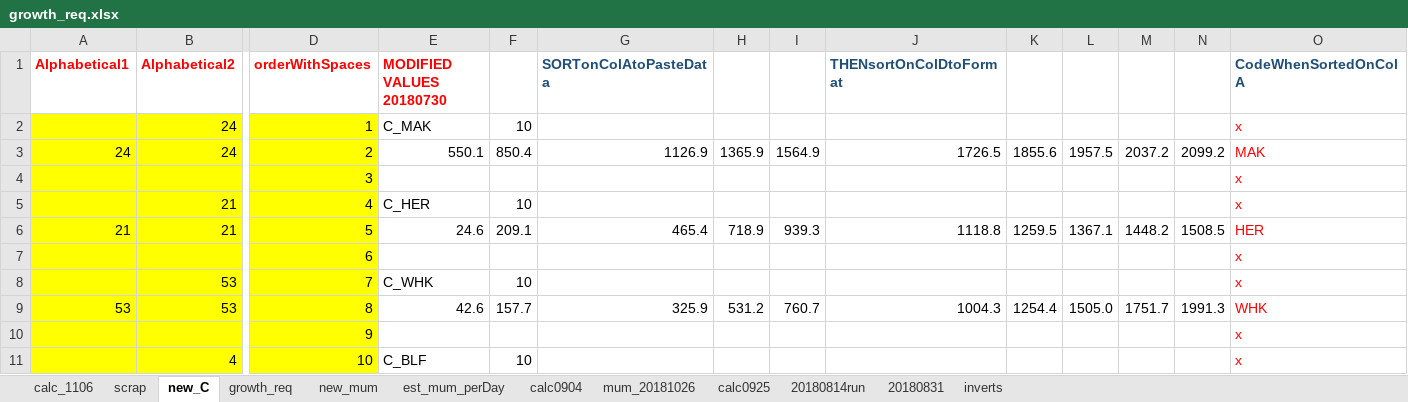
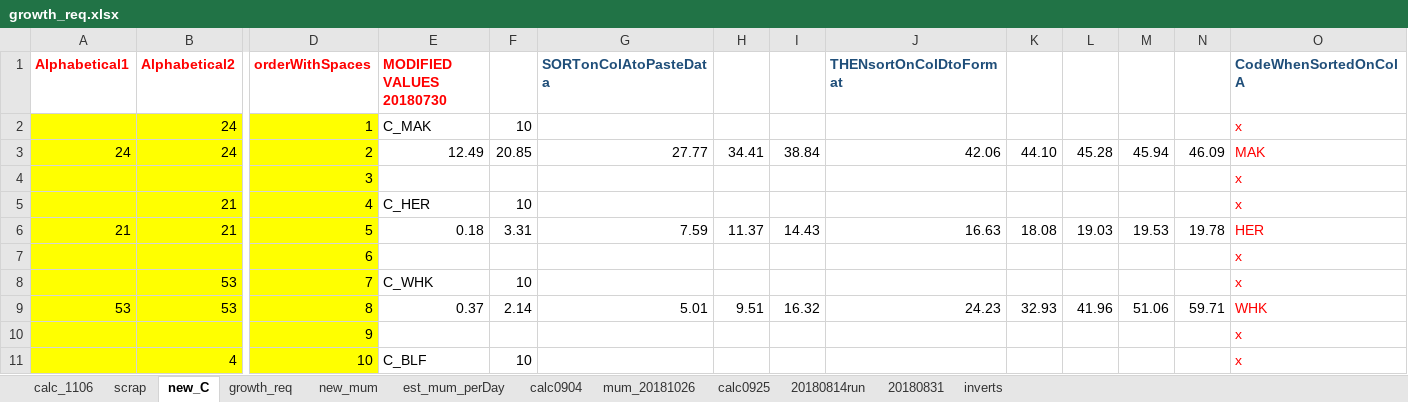
Before and after one commit to NEFSC/READ-EDAB-neusAtlantis, an Excel workbook: R/growth_req.xlsx, sheet new_C, drawn as a sheet; only a part is shown, gaps mark what is left out; values as stored, in another font and other column widths than the file's, no borders; the diff covers the shown part only; the diff names each change by its address in the sheet, - before the commit and + after, or states it on an @@ line.

```diff
--- a/R/growth_req.xlsx (sheet new_C)
+++ b/R/growth_req.xlsx (sheet new_C)
-E3 (MODIFIED VALUES 20180730): 550.1
+E3 (MODIFIED VALUES 20180730): 12.49
-F3: 850.4
+F3: 20.85
-G3 (SORTonColAtoPasteData): 1126.9
+G3 (SORTonColAtoPasteData): 27.77
-H3: 1365.9
+H3: 34.41
-I3: 1564.9
+I3: 38.84
-J3 (THENsortOnColDtoFormat): 1726.5
+J3 (THENsortOnColDtoFormat): 42.06
-K3: 1855.6
+K3: 44.10
-L3: 1957.5
+L3: 45.28
-M3: 2037.2
+M3: 45.94
-N3: 2099.2
+N3: 46.09
-E6 (MODIFIED VALUES 20180730): 24.6
+E6 (MODIFIED VALUES 20180730): 0.18
-F6: 209.1
+F6: 3.31
-G6 (SORTonColAtoPasteData): 465.4
+G6 (SORTonColAtoPasteData): 7.59
-H6: 718.9
+H6: 11.37
-I6: 939.3
+I6: 14.43
-J6 (THENsortOnColDtoFormat): 1118.8
+J6 (THENsortOnColDtoFormat): 16.63
-K6: 1259.5
+K6: 18.08
-L6: 1367.1
+L6: 19.03
-M6: 1448.2
+M6: 19.53
-N6: 1508.5
+N6: 19.78
-E9 (MODIFIED VALUES 20180730): 42.6
+E9 (MODIFIED VALUES 20180730): 0.37
-F9: 157.7
+F9: 2.14
-G9 (SORTonColAtoPasteData): 325.9
+G9 (SORTonColAtoPasteData): 5.01
-H9: 531.2
+H9: 9.51
-I9: 760.7
+I9: 16.32
-J9 (THENsortOnColDtoFormat): 1004.3
+J9 (THENsortOnColDtoFormat): 24.23
-K9: 1254.4
+K9: 32.93
-L9: 1505.0
+L9: 41.96
-M9: 1751.7
+M9: 51.06
-N9: 1991.3
+N9: 59.71
```
Also changed, not shown: 560 edited cells elsewhere in this sheet, sheet new_mum, 4 other files.
